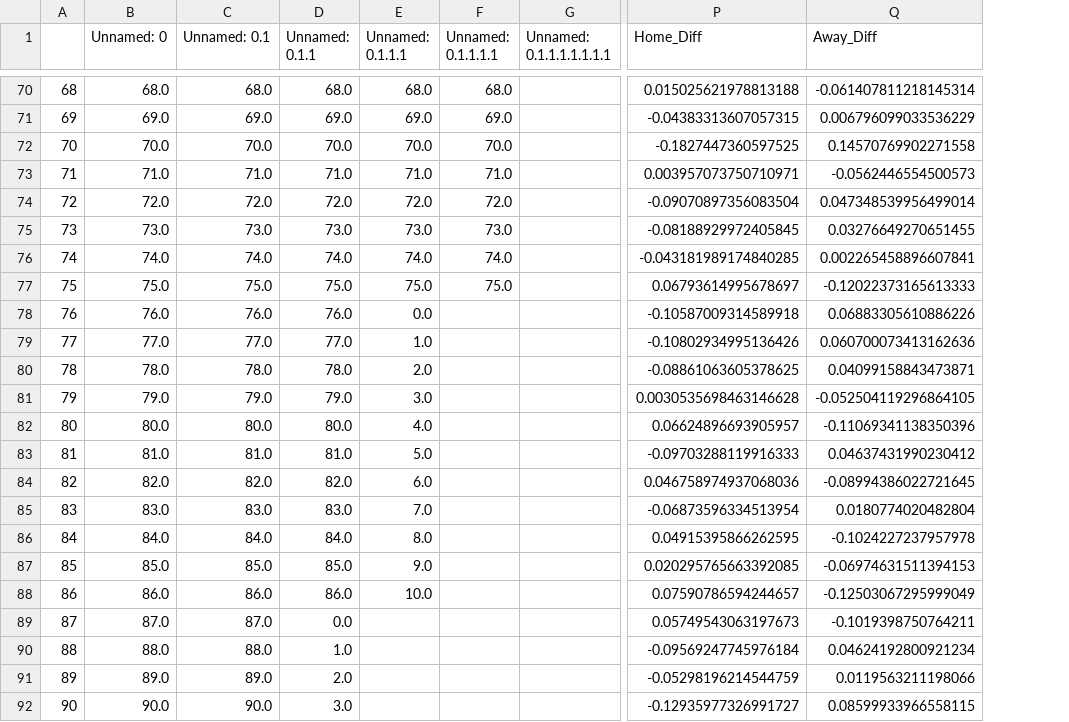
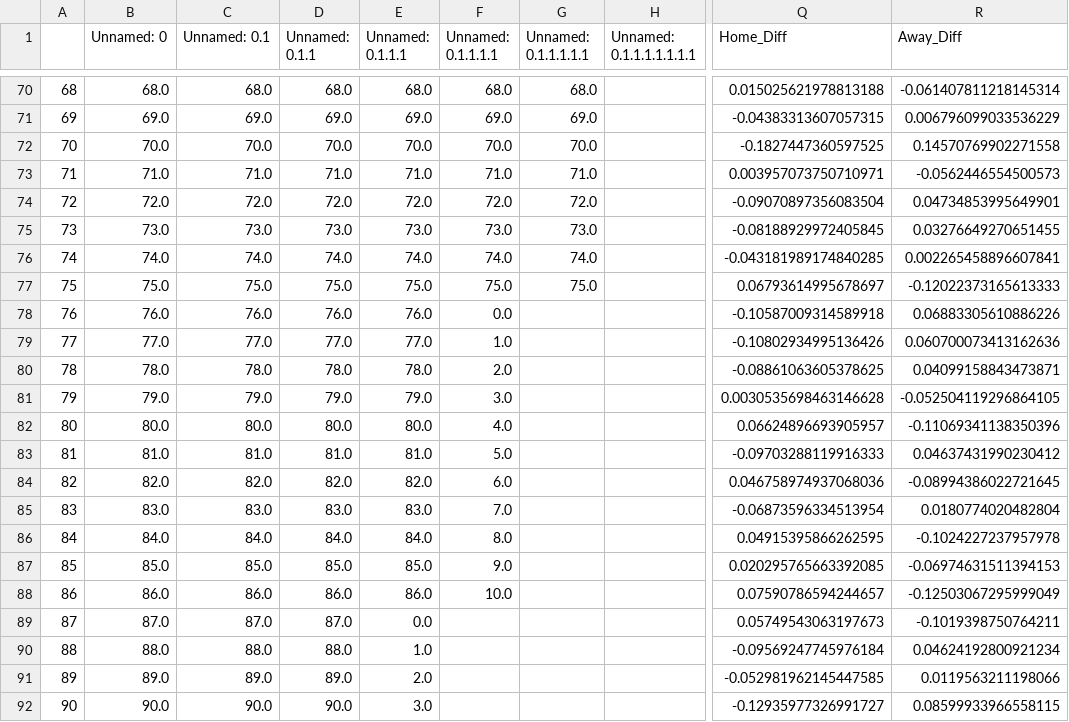
Before and after one commit to hsinger24/Baseball-Betting, a CSV file: results_tracker/results_tracker_base.csv, drawn as a sheet; only a part is shown, gaps mark what is left out; addresses are those after the commit; the diff covers the shown part only; the diff names each change by its address in the sheet, - before the commit and + after, or states it on an @@ line.

```diff
--- a/results_tracker/results_tracker_base.csv
+++ b/results_tracker/results_tracker_base.csv
+column G (Unnamed: 0.1.1.1.1.1), rows 70-77: 68.0 | 69.0 | 70.0 | 71.0 | 72.0 | 73.0 | 74.0 | 75.0
-R74 (Away_Diff): 0.047348539956499014
+R74 (Away_Diff): 0.04734853995649901
-E78 (Unnamed: 0.1.1.1): 0.0
+E78 (Unnamed: 0.1.1.1): 76.0
-F78 (Unnamed: 0.1.1.1.1): (empty)
+F78 (Unnamed: 0.1.1.1.1): 0.0
-E79 (Unnamed: 0.1.1.1): 1.0
+E79 (Unnamed: 0.1.1.1): 77.0
-F79 (Unnamed: 0.1.1.1.1): (empty)
+F79 (Unnamed: 0.1.1.1.1): 1.0
-E80 (Unnamed: 0.1.1.1): 2.0
+E80 (Unnamed: 0.1.1.1): 78.0
-F80 (Unnamed: 0.1.1.1.1): (empty)
+F80 (Unnamed: 0.1.1.1.1): 2.0
-E81 (Unnamed: 0.1.1.1): 3.0
+E81 (Unnamed: 0.1.1.1): 79.0
-F81 (Unnamed: 0.1.1.1.1): (empty)
+F81 (Unnamed: 0.1.1.1.1): 3.0
-E82 (Unnamed: 0.1.1.1): 4.0
+E82 (Unnamed: 0.1.1.1): 80.0
-F82 (Unnamed: 0.1.1.1.1): (empty)
+F82 (Unnamed: 0.1.1.1.1): 4.0
-E83 (Unnamed: 0.1.1.1): 5.0
+E83 (Unnamed: 0.1.1.1): 81.0
-F83 (Unnamed: 0.1.1.1.1): (empty)
+F83 (Unnamed: 0.1.1.1.1): 5.0
-E84 (Unnamed: 0.1.1.1): 6.0
+E84 (Unnamed: 0.1.1.1): 82.0
-F84 (Unnamed: 0.1.1.1.1): (empty)
+F84 (Unnamed: 0.1.1.1.1): 6.0
-E85 (Unnamed: 0.1.1.1): 7.0
+E85 (Unnamed: 0.1.1.1): 83.0
-F85 (Unnamed: 0.1.1.1.1): (empty)
+F85 (Unnamed: 0.1.1.1.1): 7.0
-E86 (Unnamed: 0.1.1.1): 8.0
+E86 (Unnamed: 0.1.1.1): 84.0
-F86 (Unnamed: 0.1.1.1.1): (empty)
+F86 (Unnamed: 0.1.1.1.1): 8.0
-E87 (Unnamed: 0.1.1.1): 9.0
+E87 (Unnamed: 0.1.1.1): 85.0
-F87 (Unnamed: 0.1.1.1.1): (empty)
+F87 (Unnamed: 0.1.1.1.1): 9.0
-E88 (Unnamed: 0.1.1.1): 10.0
+E88 (Unnamed: 0.1.1.1): 86.0
-F88 (Unnamed: 0.1.1.1.1): (empty)
+F88 (Unnamed: 0.1.1.1.1): 10.0
-D89 (Unnamed: 0.1.1): 0.0
+D89 (Unnamed: 0.1.1): 87.0
-E89 (Unnamed: 0.1.1.1): (empty)
+E89 (Unnamed: 0.1.1.1): 0.0
-D90 (Unnamed: 0.1.1): 1.0
+D90 (Unnamed: 0.1.1): 88.0
-E90 (Unnamed: 0.1.1.1): (empty)
+E90 (Unnamed: 0.1.1.1): 1.0
-D91 (Unnamed: 0.1.1): 2.0
+D91 (Unnamed: 0.1.1): 89.0
-E91 (Unnamed: 0.1.1.1): (empty)
+E91 (Unnamed: 0.1.1.1): 2.0
-Q91 (Home_Diff): -0.05298196214544759
+Q91 (Home_Diff): -0.052981962145447585
-D92 (Unnamed: 0.1.1): 3.0
+D92 (Unnamed: 0.1.1): 90.0
-E92 (Unnamed: 0.1.1.1): (empty)
+E92 (Unnamed: 0.1.1.1): 3.0
```
Also changed, not shown: 3 added rows, 68 edited cells and row numbers in column A elsewhere in this file, results_tracker/results_tracker_external.csv, 4 other files.
